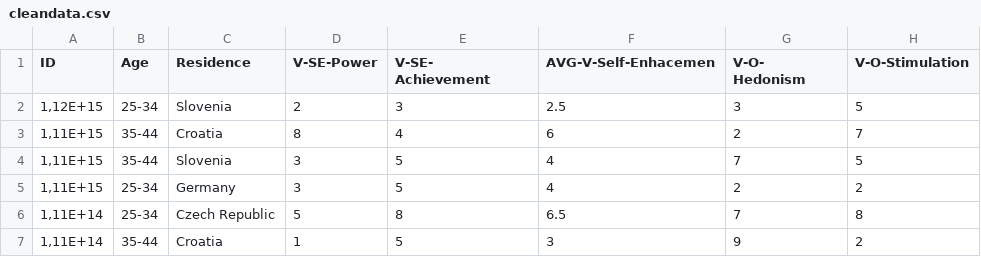
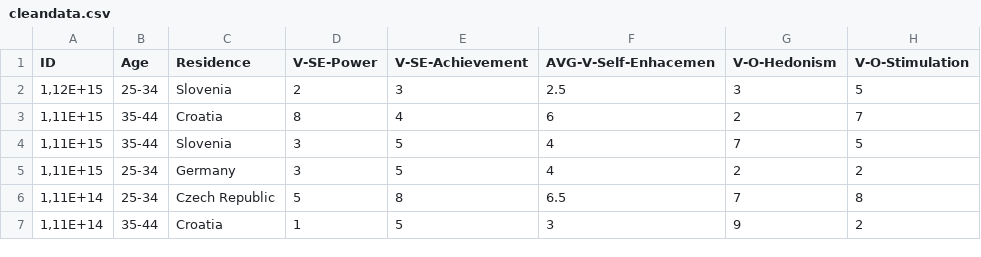
Before and after one commit to metkapinezic/Testing-the-Value-Attitude-Behavior-model, a CSV file: cleandata.csv, drawn as a sheet; only a part is shown; the diff names each change by its address in the sheet, - before the commit and + after, or states it on an @@ line.

Commit message:
cleaning data not finnished

```diff
--- a/cleandata.csv
+++ b/cleandata.csv
-E1: V-SE- Achievement
+E1: V-SE-Achievement
-G1: V-O- Hedonism
+G1: V-O-Hedonism
```
Also changed, not shown: 2 other files.
